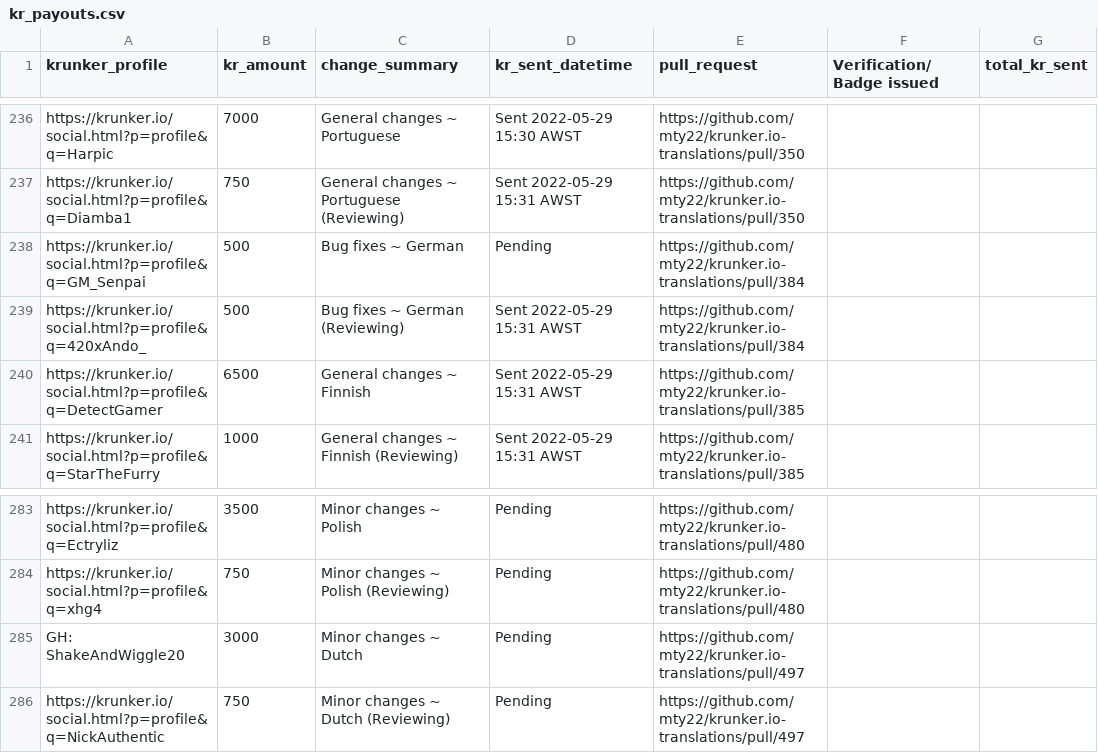
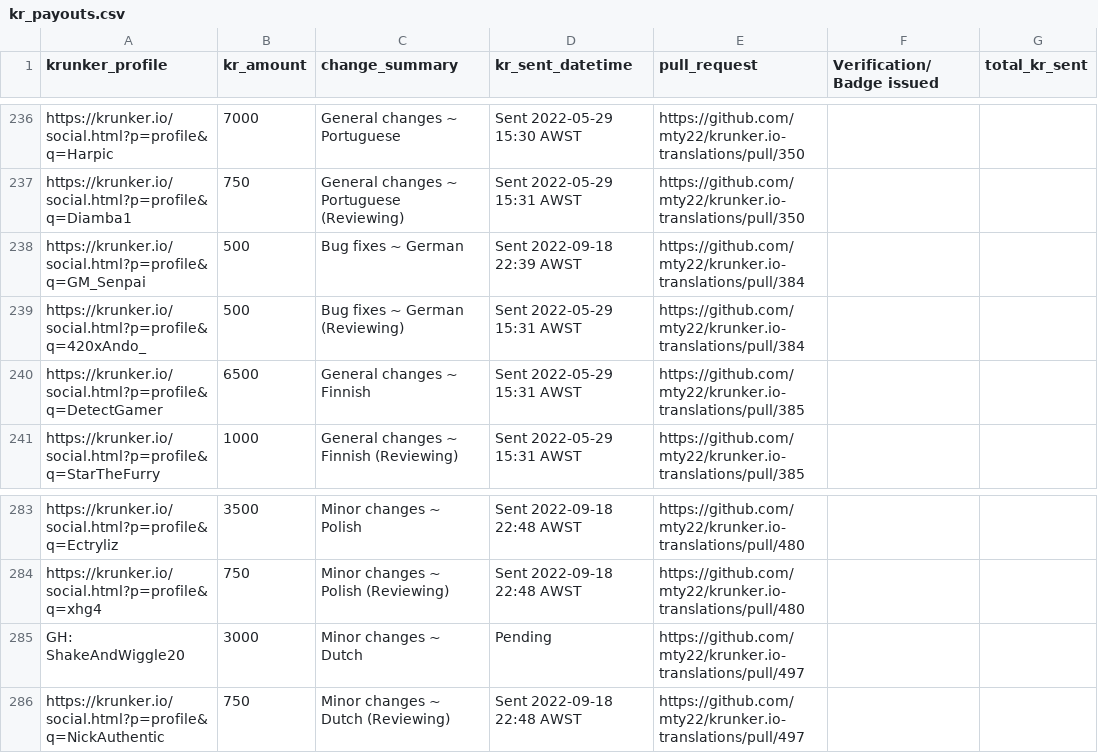
Before and after one commit to mty22/krunker.io-translations, a CSV file: kr_payouts.csv, drawn as a sheet; only a part is shown, gaps mark what is left out; the diff covers the shown part only; the diff names each change by its address in the sheet, - before the commit and + after, or states it on an @@ line.

```diff
--- a/kr_payouts.csv
+++ b/kr_payouts.csv
-D238 (kr_sent_datetime): Pending
+D238 (kr_sent_datetime): Sent 2022-09-18 22:39 AWST
-D283:D284 (kr_sent_datetime): Pending
+D283:D284 (kr_sent_datetime): Sent 2022-09-18 22:48 AWST
-D286 (kr_sent_datetime): Pending
+D286 (kr_sent_datetime): Sent 2022-09-18 22:48 AWST
```
Also changed, not shown: 26 edited cells elsewhere in this file.
